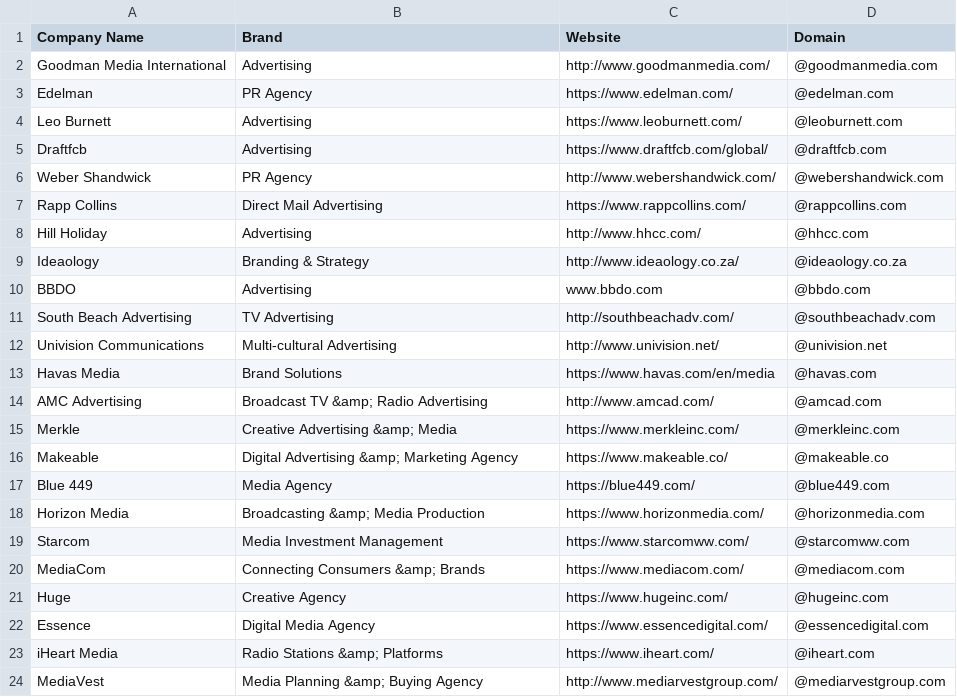
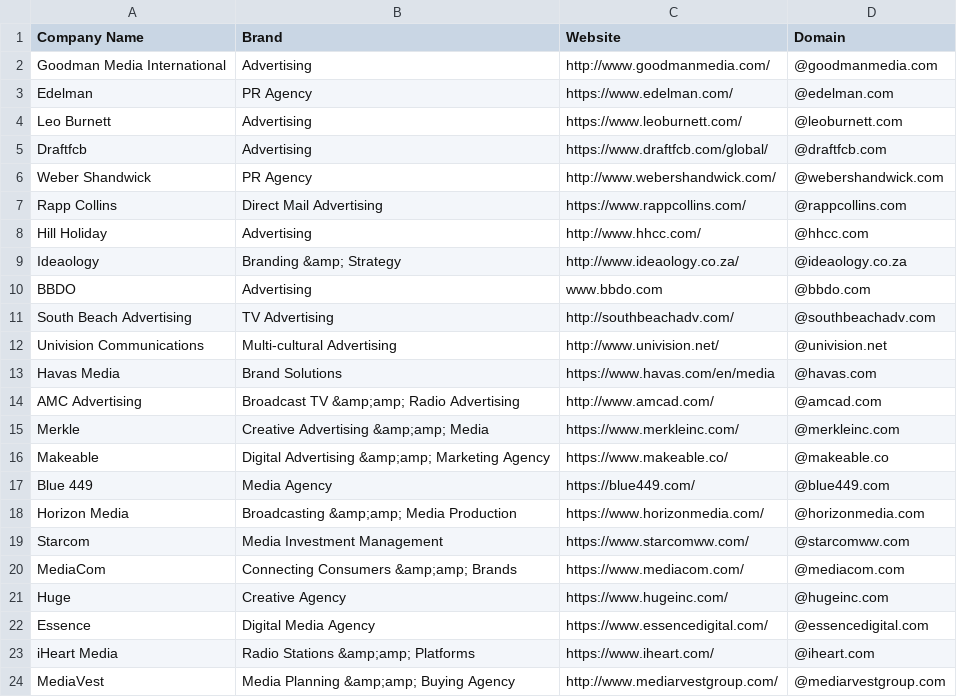
Before and after one commit to will-carrington/inconsistent_contacts, a CSV file: iii_file.csv, drawn as a sheet.

Commit message:
Update file via API

```diff
--- a/iii_file.csv
+++ b/iii_file.csv
@@ -8,3 +8,3 @@ Rapp Collins, Direct Mail Advertising, https://www.rappcollins.com/,@rappcollins
 Hill Holiday, Advertising, http://www.hhcc.com/,@hhcc.com
-Ideaology, Branding & Strategy, http://www.ideaology.co.za/,@ideaology.co.za
+Ideaology, Branding &amp; Strategy, http://www.ideaology.co.za/,@ideaology.co.za
 BBDO, Advertising, www.bbdo.com,@bbdo.com
@@ -13,12 +13,12 @@ Univision Communications, Multi-cultural Advertising, http://www.univision.net/,
 Havas Media, Brand Solutions, https://www.havas.com/en/media,@havas.com
-AMC Advertising, Broadcast TV &amp; Radio Advertising, http://www.amcad.com/,@amcad.com
-Merkle, Creative Advertising &amp; Media, https://www.merkleinc.com/,@merkleinc.com
-Makeable, Digital Advertising &amp; Marketing Agency, https://www.makeable.co/,@makeable.co
+AMC Advertising, Broadcast TV &amp;amp; Radio Advertising, http://www.amcad.com/,@amcad.com
+Merkle, Creative Advertising &amp;amp; Media, https://www.merkleinc.com/,@merkleinc.com
+Makeable, Digital Advertising &amp;amp; Marketing Agency, https://www.makeable.co/,@makeable.co
 Blue 449, Media Agency, https://blue449.com/,@blue449.com
-Horizon Media, Broadcasting &amp; Media Production, https://www.horizonmedia.com/,@horizonmedia.com
+Horizon Media, Broadcasting &amp;amp; Media Production, https://www.horizonmedia.com/,@horizonmedia.com
 Starcom, Media Investment Management, https://www.starcomww.com/,@starcomww.com
-MediaCom, Connecting Consumers &amp; Brands, https://www.mediacom.com/,@mediacom.com
+MediaCom, Connecting Consumers &amp;amp; Brands, https://www.mediacom.com/,@mediacom.com
 Huge, Creative Agency, https://www.hugeinc.com/,@hugeinc.com
 Essence, Digital Media Agency, https://www.essencedigital.com/,@essencedigital.com
-iHeart Media, Radio Stations &amp; Platforms, https://www.iheart.com/,@iheart.com
-MediaVest, Media Planning &amp; Buying Agency, http://www.mediarvestgroup.com/,@mediarvestgroup.com
+iHeart Media, Radio Stations &amp;amp; Platforms, https://www.iheart.com/,@iheart.com
+MediaVest, Media Planning &amp;amp; Buying Agency, http://www.mediarvestgroup.com/,@mediarvestgroup.com
```
